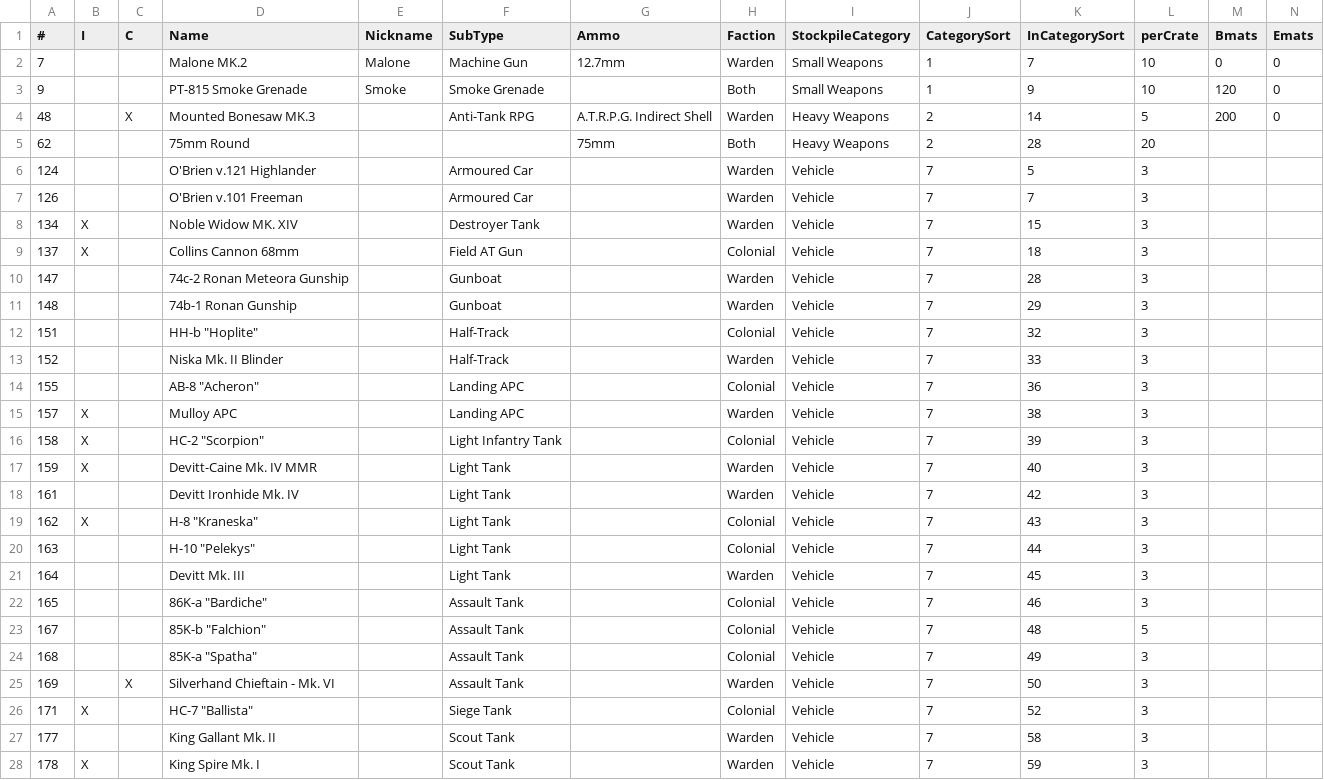
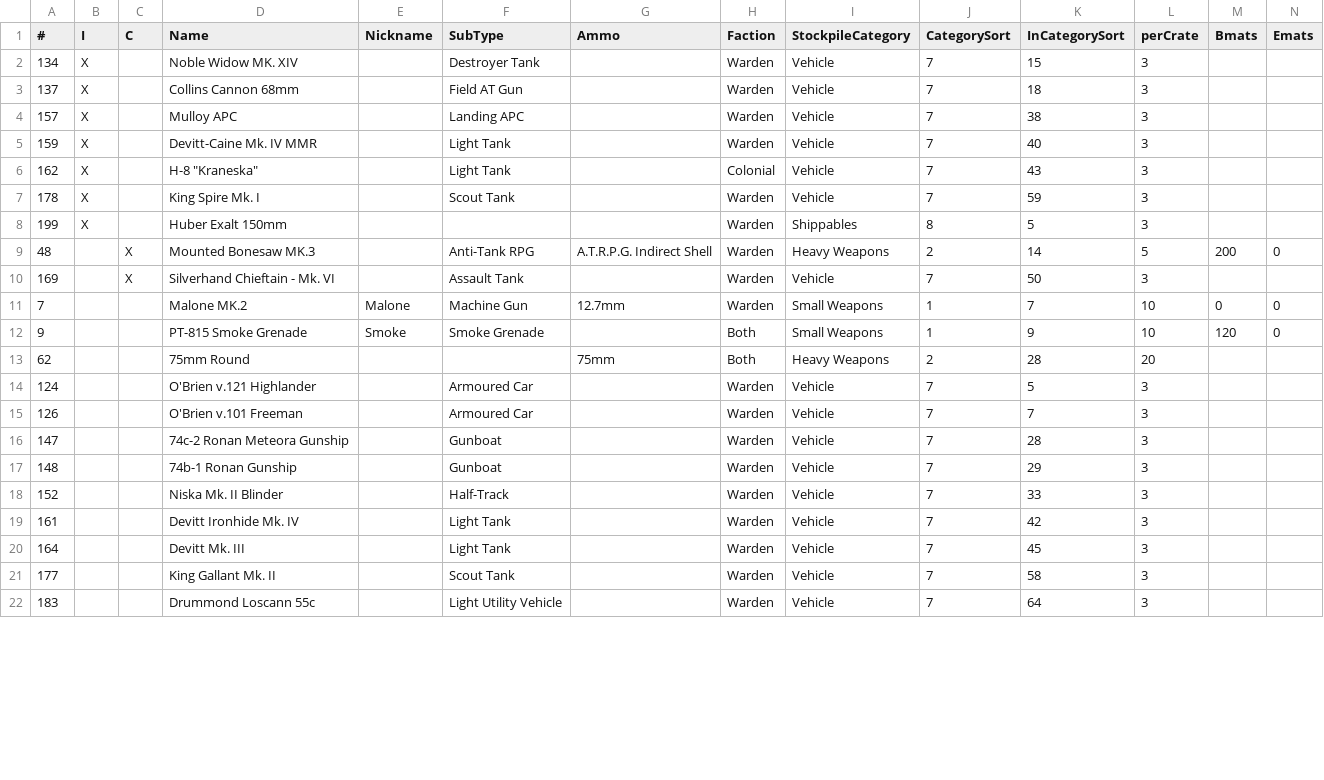
Before and after one commit to tehruttiger/Stockpiler, a CSV file: Missing.csv, drawn as a sheet; only a part is shown; the shorter side is filled out with more unchanged rows; removed rows and columns are numbered as before the commit, all else as after; rows hold the shown columns only; the diff covers the shown part only; the diff names each change by its address in the sheet, - before the commit and + after, or states it on an @@ line.

Commit message:
Updated missing items

```diff
--- a/Missing.csv
+++ b/Missing.csv
@@ row 8 moved to row 2: 134 @@
+row 3: 137 | X |  | Collins Cannon 68mm |  | Field AT Gun |  | Warden | Vehicle | 7 | 18 | 3
@@ row 15 moved to row 4: 157 @@
@@ row 17 moved to row 5: 159 @@
@@ row 19 moved to row 6: 162 @@
@@ row 28 moved to row 7: 178 @@
@@ row 34 moved to row 8: 199 @@
@@ row 4 moved to row 9: 48 @@
@@ row 25 moved to row 10: 169 @@
-row 9: 137 | X |  | Collins Cannon 68mm |  | Field AT Gun |  | Colonial | Vehicle | 7 | 18 | 3
-row 12: 151 |  |  | HH-b "Hoplite" |  | Half-Track |  | Colonial | Vehicle | 7 | 32 | 3
-row 14: 155 |  |  | AB-8 "Acheron" |  | Landing APC |  | Colonial | Vehicle | 7 | 36 | 3
-row 16: 158 | X |  | HC-2 "Scorpion" |  | Light Infantry Tank |  | Colonial | Vehicle | 7 | 39 | 3
-row 20: 163 |  |  | H-10 "Pelekys" |  | Light Tank |  | Colonial | Vehicle | 7 | 44 | 3
-row 22: 165 |  |  | 86K-a "Bardiche" |  | Assault Tank |  | Colonial | Vehicle | 7 | 46 | 3
-row 23: 167 |  |  | 85K-b "Falchion" |  | Assault Tank |  | Colonial | Vehicle | 7 | 48 | 5
-row 24: 168 |  |  | 85K-a "Spatha" |  | Assault Tank |  | Colonial | Vehicle | 7 | 49 | 3
-row 26: 171 | X |  | HC-7 "Ballista" |  | Siege Tank |  | Colonial | Vehicle | 7 | 52 | 3
```
Also changed, not shown: 2 added rows and 4 removed rows elsewhere in this file.
